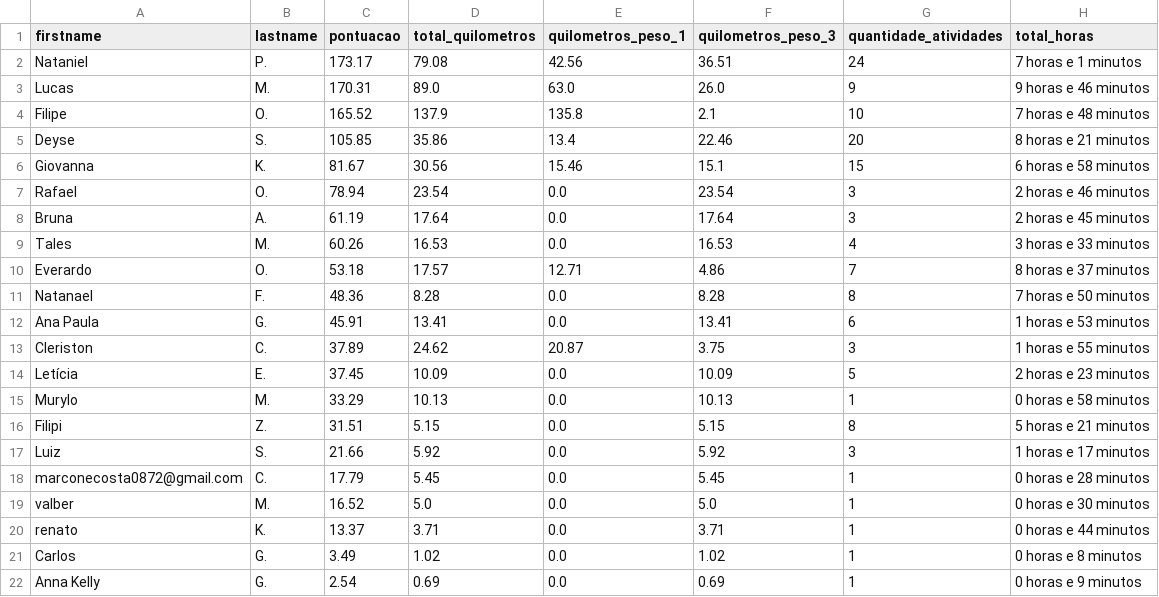
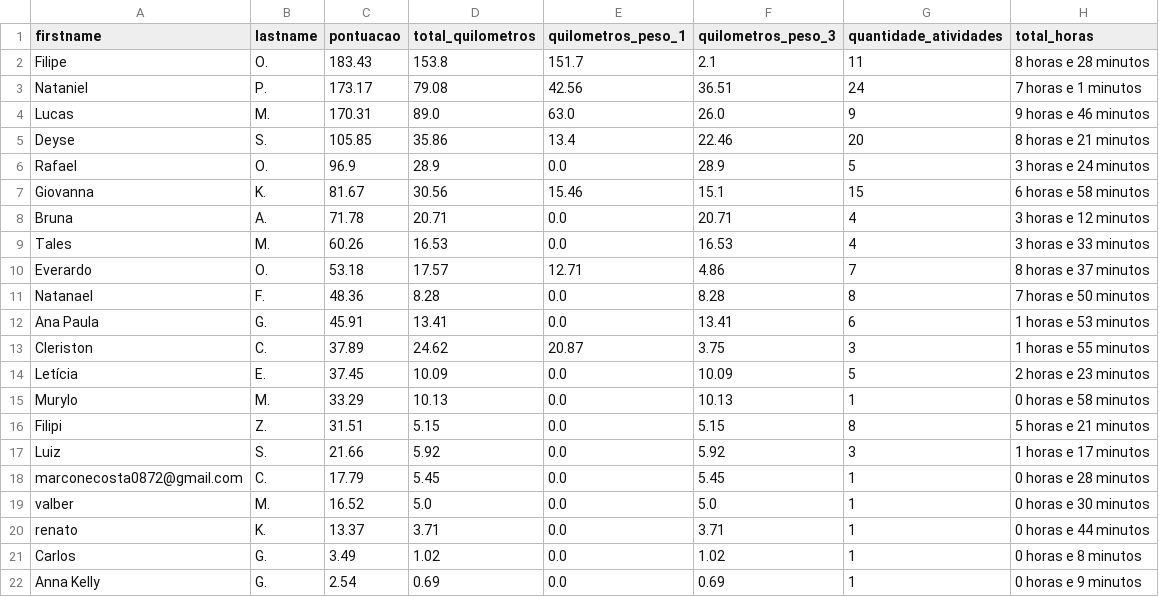
Before and after one commit to test7373/python-strava-champion, a CSV file: participant_scores_with_details.csv, drawn as a sheet.

```diff
--- a/participant_scores_with_details.csv
+++ b/participant_scores_with_details.csv
@@ -1,9 +1,9 @@
 firstname,lastname,pontuacao,total_quilometros,quilometros_peso_1,quilometros_peso_3,quantidade_atividades,total_horas
+Filipe,O.,183.43,153.8,151.7,2.1,11,8 horas e 28 minutos
 Nataniel,P.,173.17,79.08,42.56,36.51,24,7 horas e 1 minutos
 Lucas,M.,170.31,89.0,63.0,26.0,9,9 horas e 46 minutos
-Filipe,O.,165.52,137.9,135.8,2.1,10,7 horas e 48 minutos
 Deyse,S.,105.85,35.86,13.4,22.46,20,8 horas e 21 minutos
+Rafael,O.,96.9,28.9,0.0,28.9,5,3 horas e 24 minutos
 Giovanna,K.,81.67,30.56,15.46,15.1,15,6 horas e 58 minutos
-Rafael,O.,78.94,23.54,0.0,23.54,3,2 horas e 46 minutos
-Bruna,A.,61.19,17.64,0.0,17.64,3,2 horas e 45 minutos
+Bruna,A.,71.78,20.71,0.0,20.71,4,3 horas e 12 minutos
 Tales,M.,60.26,16.53,0.0,16.53,4,3 horas e 33 minutos
```
Also changed, not shown: unique_activities.csv, unique_activities_old.csv, 1 other file.
